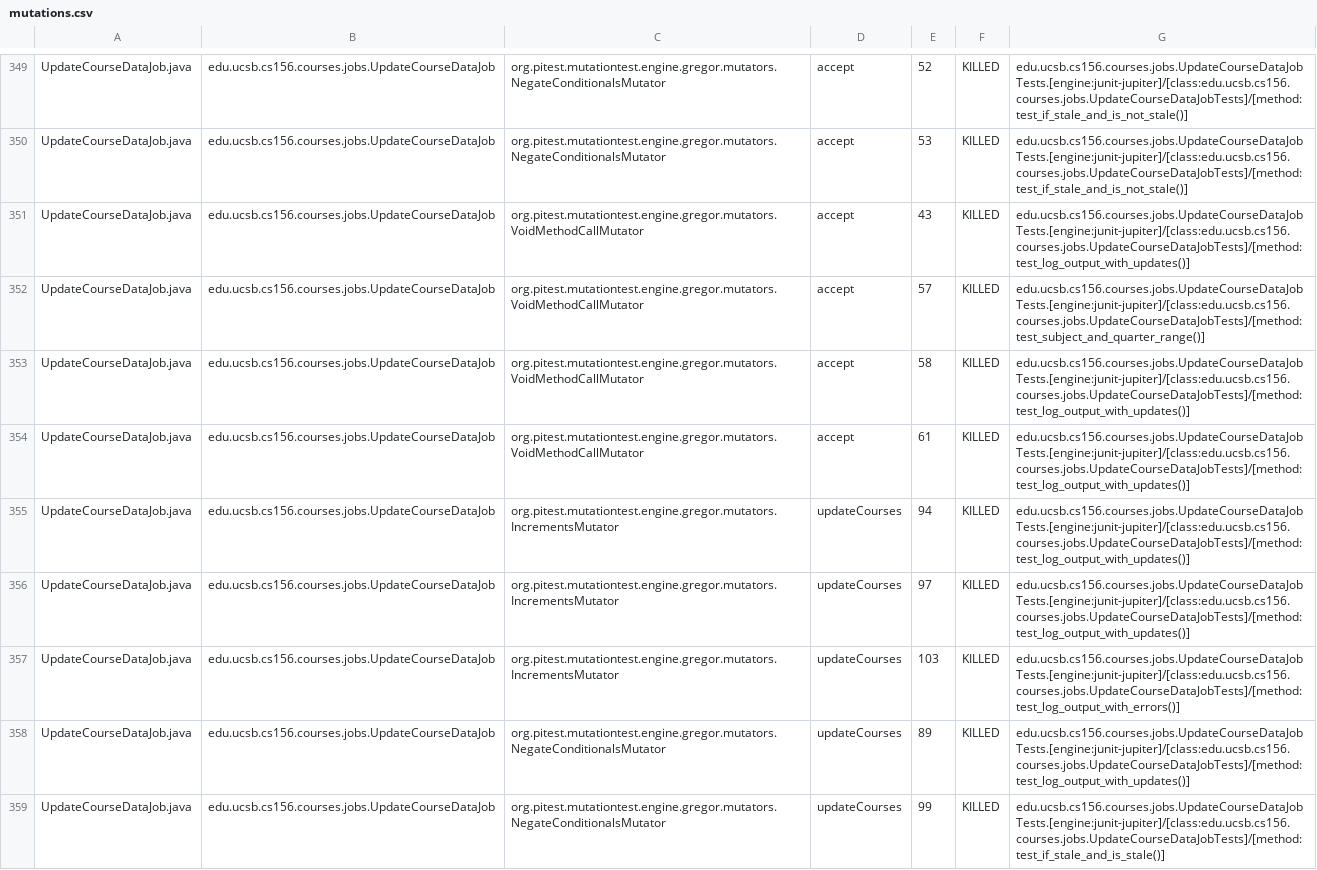
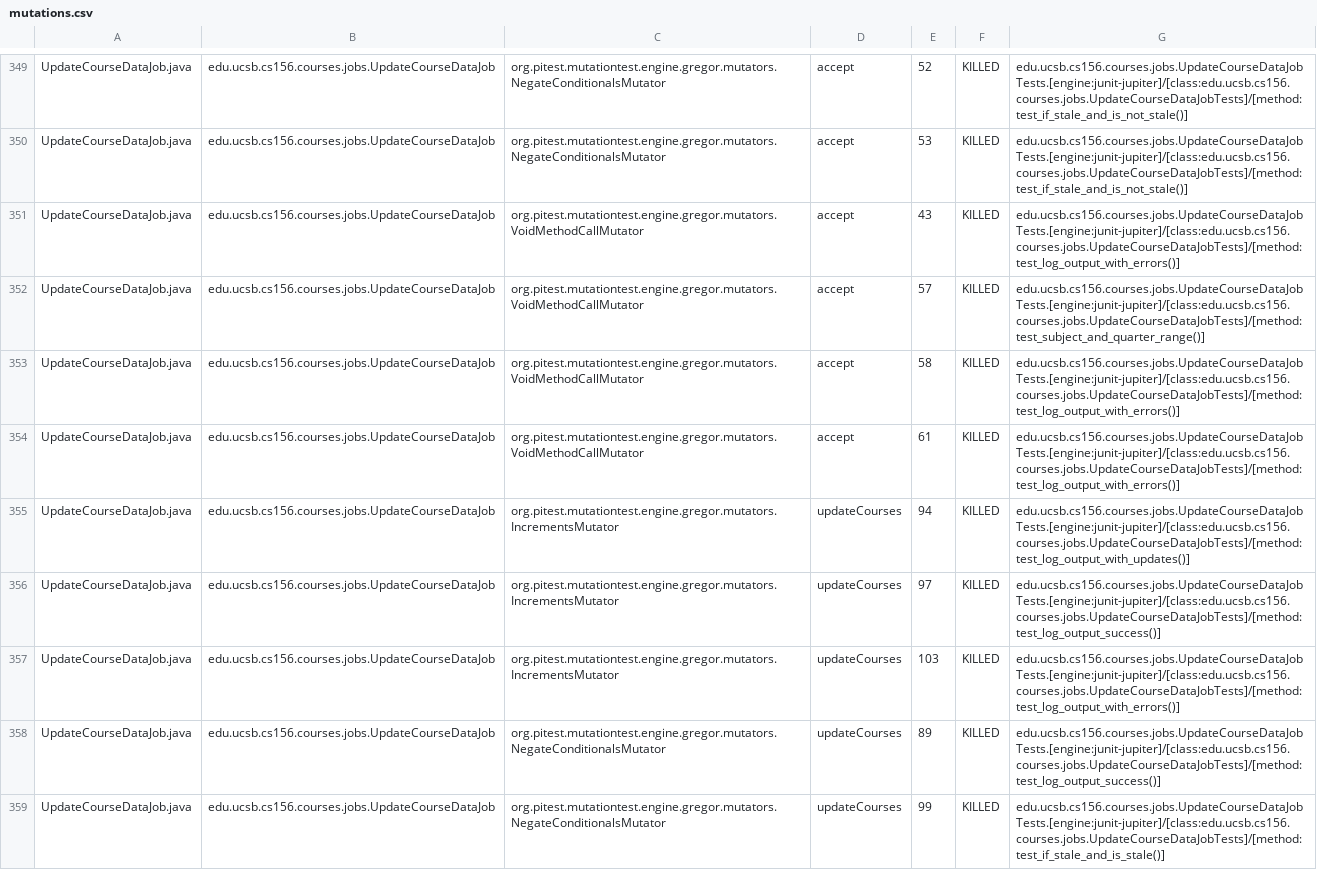
Before and after one commit to ucsb-cs156-s26/proj-courses-s26-04, a CSV file: pitest/mutations.csv, drawn as a sheet; only a part is shown, gaps mark what is left out; the diff covers the shown part only.

Commit message:
Deploying to gh-pages from @ ucsb-cs156-s26/proj-courses-s26-04@ba05bbe27c94e0d0f6686bcad31ee61246571a19 🚀

```diff
--- a/pitest/mutations.csv
+++ b/pitest/mutations.csv
@@ -350,10 +350,10 @@ UpdateCourseDataJob.java,edu.ucsb.cs156.courses.jobs.UpdateCourseDataJob,org.pit
 UpdateCourseDataJob.java,edu.ucsb.cs156.courses.jobs.UpdateCourseDataJob,org.pitest.mutationtest.engine.gregor.mutators.NegateConditionalsMutator,accept,53,KILLED,edu.ucsb.cs156.courses.jobs.UpdateCourseDataJobTests.[engine:junit-jupiter]/[class:edu.ucsb.cs156.courses.jobs.UpdateCourseDataJobTests]/[method:test_if_stale_and_is_not_stale()]
-UpdateCourseDataJob.java,edu.ucsb.cs156.courses.jobs.UpdateCourseDataJob,org.pitest.mutationtest.engine.gregor.mutators.VoidMethodCallMutator,accept,43,KILLED,edu.ucsb.cs156.courses.jobs.UpdateCourseDataJobTests.[engine:junit-jupiter]/[class:edu.ucsb.cs156.courses.jobs.UpdateCourseDataJobTests]/[method:test_log_output_with_updates()]
+UpdateCourseDataJob.java,edu.ucsb.cs156.courses.jobs.UpdateCourseDataJob,org.pitest.mutationtest.engine.gregor.mutators.VoidMethodCallMutator,accept,43,KILLED,edu.ucsb.cs156.courses.jobs.UpdateCourseDataJobTests.[engine:junit-jupiter]/[class:edu.ucsb.cs156.courses.jobs.UpdateCourseDataJobTests]/[method:test_log_output_with_errors()]
 UpdateCourseDataJob.java,edu.ucsb.cs156.courses.jobs.UpdateCourseDataJob,org.pitest.mutationtest.engine.gregor.mutators.VoidMethodCallMutator,accept,57,KILLED,edu.ucsb.cs156.courses.jobs.UpdateCourseDataJobTests.[engine:junit-jupiter]/[class:edu.ucsb.cs156.courses.jobs.UpdateCourseDataJobTests]/[method:test_subject_and_quarter_range()]
-UpdateCourseDataJob.java,edu.ucsb.cs156.courses.jobs.UpdateCourseDataJob,org.pitest.mutationtest.engine.gregor.mutators.VoidMethodCallMutator,accept,58,KILLED,edu.ucsb.cs156.courses.jobs.UpdateCourseDataJobTests.[engine:junit-jupiter]/[class:edu.ucsb.cs156.courses.jobs.UpdateCourseDataJobTests]/[method:test_log_output_with_updates()]
-UpdateCourseDataJob.java,edu.ucsb.cs156.courses.jobs.UpdateCourseDataJob,org.pitest.mutationtest.engine.gregor.mutators.VoidMethodCallMutator,accept,61,KILLED,edu.ucsb.cs156.courses.jobs.UpdateCourseDataJobTests.[engine:junit-jupiter]/[class:edu.ucsb.cs156.courses.jobs.UpdateCourseDataJobTests]/[method:test_log_output_with_updates()]
+UpdateCourseDataJob.java,edu.ucsb.cs156.courses.jobs.UpdateCourseDataJob,org.pitest.mutationtest.engine.gregor.mutators.VoidMethodCallMutator,accept,58,KILLED,edu.ucsb.cs156.courses.jobs.UpdateCourseDataJobTests.[engine:junit-jupiter]/[class:edu.ucsb.cs156.courses.jobs.UpdateCourseDataJobTests]/[method:test_log_output_with_errors()]
+UpdateCourseDataJob.java,edu.ucsb.cs156.courses.jobs.UpdateCourseDataJob,org.pitest.mutationtest.engine.gregor.mutators.VoidMethodCallMutator,accept,61,KILLED,edu.ucsb.cs156.courses.jobs.UpdateCourseDataJobTests.[engine:junit-jupiter]/[class:edu.ucsb.cs156.courses.jobs.UpdateCourseDataJobTests]/[method:test_log_output_with_errors()]
 UpdateCourseDataJob.java,edu.ucsb.cs156.courses.jobs.UpdateCourseDataJob,org.pitest.mutationtest.engine.gregor.mutators.IncrementsMutator,updateCourses,94,KILLED,edu.ucsb.cs156.courses.jobs.UpdateCourseDataJobTests.[engine:junit-jupiter]/[class:edu.ucsb.cs156.courses.jobs.UpdateCourseDataJobTests]/[method:test_log_output_with_updates()]
-UpdateCourseDataJob.java,edu.ucsb.cs156.courses.jobs.UpdateCourseDataJob,org.pitest.mutationtest.engine.gregor.mutators.IncrementsMutator,updateCourses,97,KILLED,edu.ucsb.cs156.courses.jobs.UpdateCourseDataJobTests.[engine:junit-jupiter]/[class:edu.ucsb.cs156.courses.jobs.UpdateCourseDataJobTests]/[method:test_log_output_with_updates()]
+UpdateCourseDataJob.java,edu.ucsb.cs156.courses.jobs.UpdateCourseDataJob,org.pitest.mutationtest.engine.gregor.mutators.IncrementsMutator,updateCourses,97,KILLED,edu.ucsb.cs156.courses.jobs.UpdateCourseDataJobTests.[engine:junit-jupiter]/[class:edu.ucsb.cs156.courses.jobs.UpdateCourseDataJobTests]/[method:test_log_output_success()]
 UpdateCourseDataJob.java,edu.ucsb.cs156.courses.jobs.UpdateCourseDataJob,org.pitest.mutationtest.engine.gregor.mutators.IncrementsMutator,updateCourses,103,KILLED,edu.ucsb.cs156.courses.jobs.UpdateCourseDataJobTests.[engine:junit-jupiter]/[class:edu.ucsb.cs156.courses.jobs.UpdateCourseDataJobTests]/[method:test_log_output_with_errors()]
-UpdateCourseDataJob.java,edu.ucsb.cs156.courses.jobs.UpdateCourseDataJob,org.pitest.mutationtest.engine.gregor.mutators.NegateConditionalsMutator,updateCourses,89,KILLED,edu.ucsb.cs156.courses.jobs.UpdateCourseDataJobTests.[engine:junit-jupiter]/[class:edu.ucsb.cs156.courses.jobs.UpdateCourseDataJobTests]/[method:test_log_output_with_updates()]
+UpdateCourseDataJob.java,edu.ucsb.cs156.courses.jobs.UpdateCourseDataJob,org.pitest.mutationtest.engine.gregor.mutators.NegateConditionalsMutator,updateCourses,89,KILLED,edu.ucsb.cs156.courses.jobs.UpdateCourseDataJobTests.[engine:junit-jupiter]/[class:edu.ucsb.cs156.courses.jobs.UpdateCourseDataJobTests]/[method:test_log_output_success()]
 UpdateCourseDataJob.java,edu.ucsb.cs156.courses.jobs.UpdateCourseDataJob,org.pitest.mutationtest.engine.gregor.mutators.NegateConditionalsMutator,updateCourses,99,KILLED,edu.ucsb.cs156.courses.jobs.UpdateCourseDataJobTests.[engine:junit-jupiter]/[class:edu.ucsb.cs156.courses.jobs.UpdateCourseDataJobTests]/[method:test_if_stale_and_is_stale()]
```
Also changed, not shown: 48 edited cells elsewhere in this file, 52 other files.
